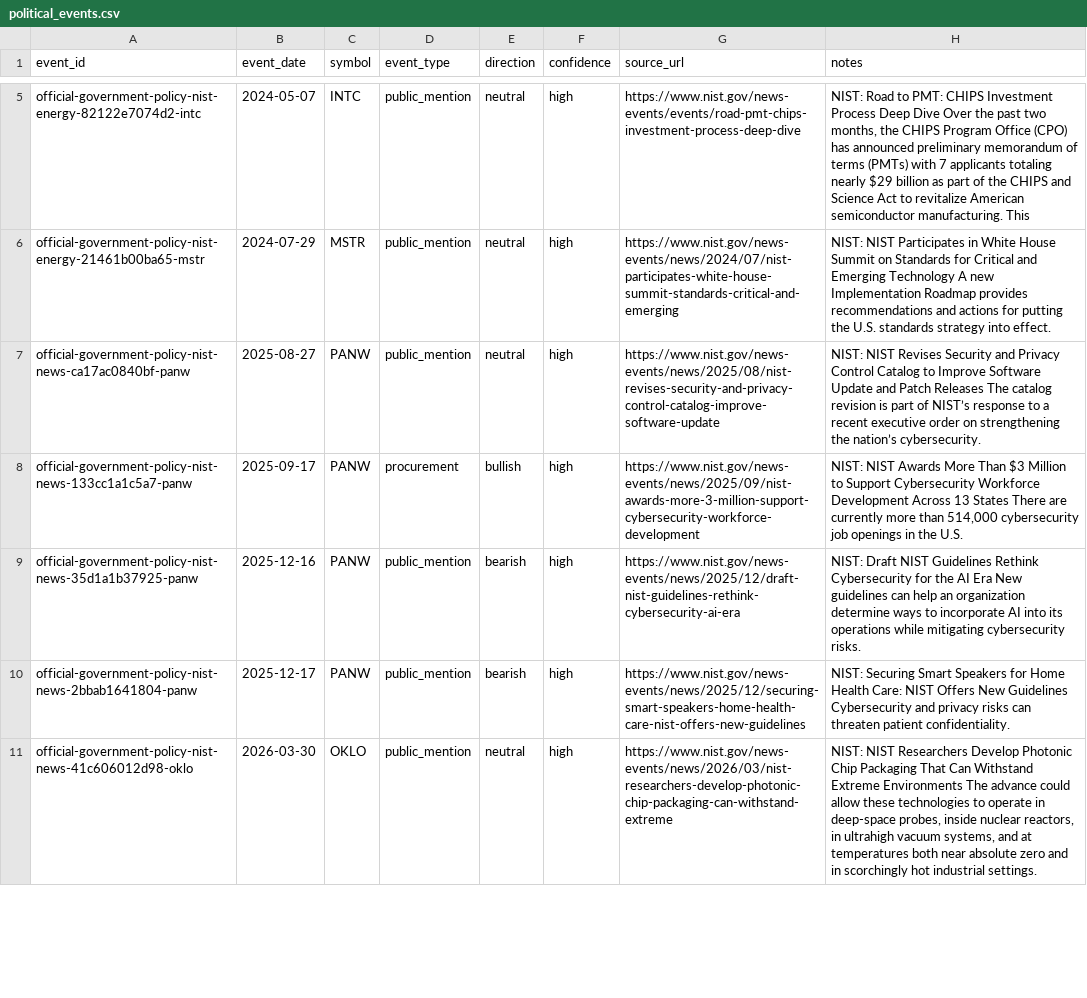
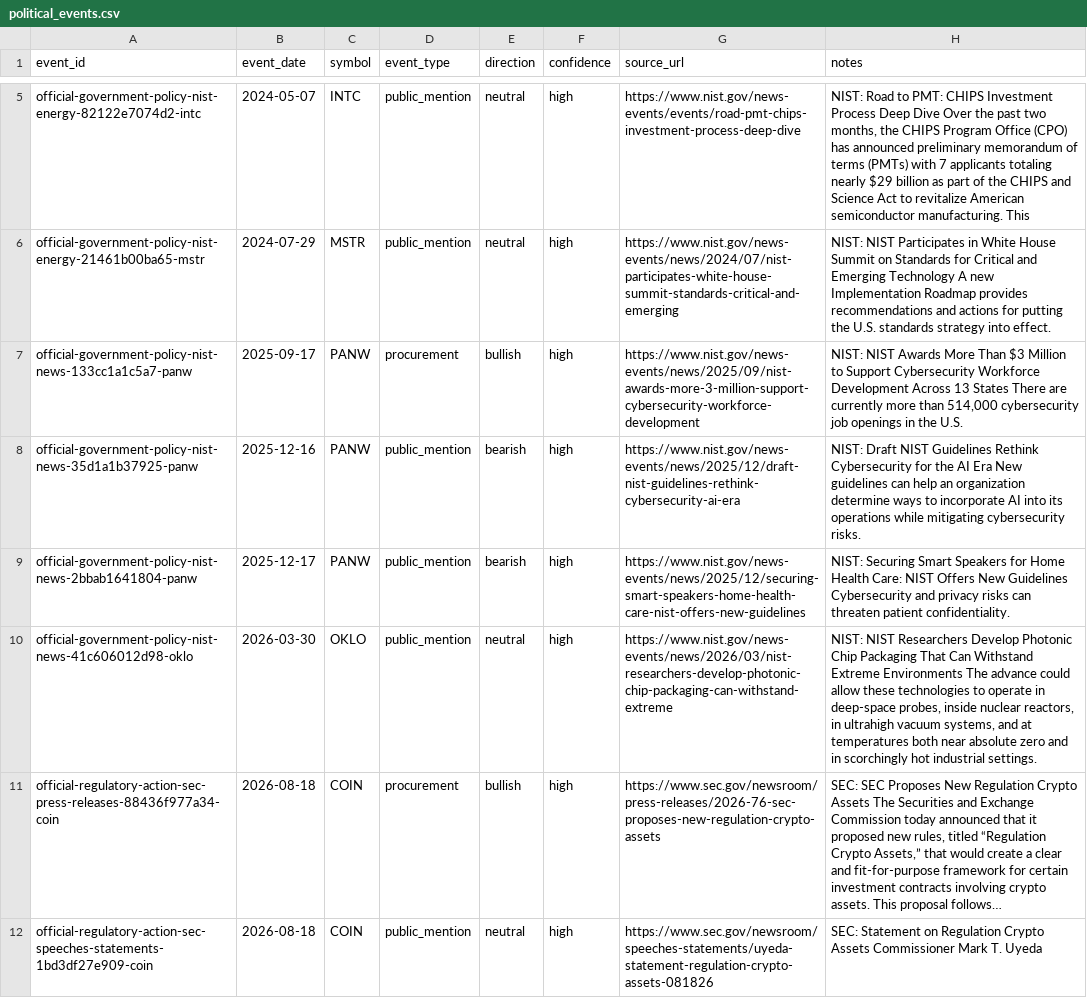
Before and after one commit to QuantStrategyLab/PoliticalEventTrackingResearch, a CSV file: data/live/political_events.csv, drawn as a sheet; only a part is shown, gaps mark what is left out; removed rows and columns are numbered as before the commit, all else as after; the diff covers the shown part only; the diff names each change by its address in the sheet, - before the commit and + after, or states it on an @@ line.

```diff
--- a/data/live/political_events.csv
+++ b/data/live/political_events.csv
-row 7: official-government-policy-nist-news-ca17ac0840bf-panw | 2025-08-27 | PANW | public_mention | neutral | high | https://www.nist.gov/news-events/news/2025/08/nist-revises-security-and-privacy-control-catalog-improve-software-update | NIST: NIST Revises Security and Privacy Control Catalog to Improve Software Update and Patch Releases The catalog revision is part of NIST’s response to a recent executive order on strengthening the nation’s cybersecurity.
+row 11: official-regulatory-action-sec-press-releases-88436f977a34-coin | 2026-08-18 | COIN | procurement | bullish | high | https://www.sec.gov/newsroom/press-releases/2026-76-sec-proposes-new-regulation-crypto-assets | SEC: SEC Proposes New Regulation Crypto Assets The Securities and Exchange Commission today announced that it proposed new rules, titled “Regulation Crypto Assets,” that would create a clear and fit-for-purpose framework for certain investment contracts involving crypto assets. This proposal follows…
+row 12: official-regulatory-action-sec-speeches-statements-1bd3df27e909-coin | 2026-08-18 | COIN | public_mention | neutral | high | https://www.sec.gov/newsroom/speeches-statements/uyeda-statement-regulation-crypto-assets-081826 | SEC: Statement on Regulation Crypto Assets Commissioner Mark T. Uyeda
```
Also changed, not shown: 6 added rows and 5 edited cells elsewhere in this file, data/live/source_items.csv, data/live/source_tracker.csv, 2 other files.
